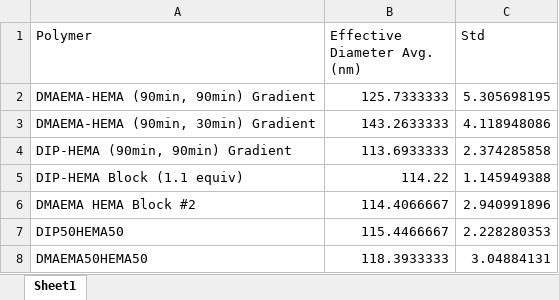
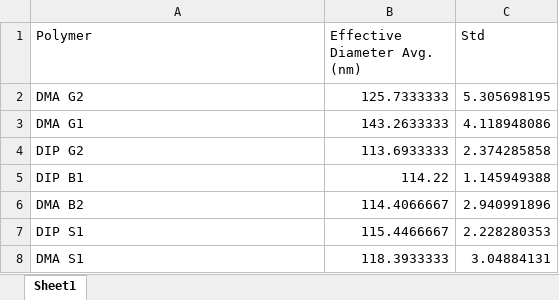
Before and after one commit to aryellewright/Kumar-Biomaterials-Lab, an Excel workbook: DLS_Plots/20231016_DLSData.xlsx, sheet Sheet1, drawn as a sheet; values as stored, in another font and other column widths than the file's, no borders; the diff names each change by its address in the sheet, - before the commit and + after, or states it on an @@ line.

```diff
--- a/DLS_Plots/20231016_DLSData.xlsx (sheet Sheet1)
+++ b/DLS_Plots/20231016_DLSData.xlsx (sheet Sheet1)
-A2 (Polymer): DMAEMA-HEMA (90min, 90min) Gradient
+A2 (Polymer): DMA G2
-A3 (Polymer): DMAEMA-HEMA (90min, 30min) Gradient
+A3 (Polymer): DMA G1
-A4 (Polymer): DIP-HEMA (90min, 90min) Gradient
+A4 (Polymer): DIP G2
-A5 (Polymer): DIP-HEMA Block (1.1 equiv)
+A5 (Polymer): DIP B1
-A6 (Polymer): DMAEMA HEMA Block #2
+A6 (Polymer): DMA B2
-A7 (Polymer): DIP50HEMA50
+A7 (Polymer): DIP S1
-A8 (Polymer): DMAEMA50HEMA50
+A8 (Polymer): DMA S1
```
Also changed, not shown: Zeta-Potential_Plots/1016_ZetaPotentialData.xlsx, 4 other files.
